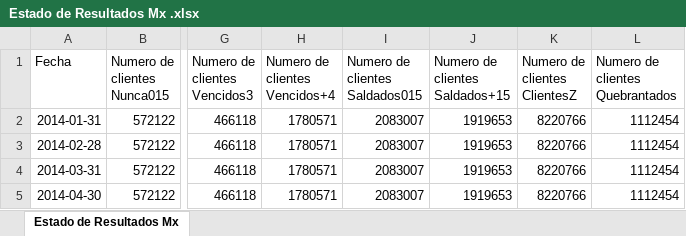
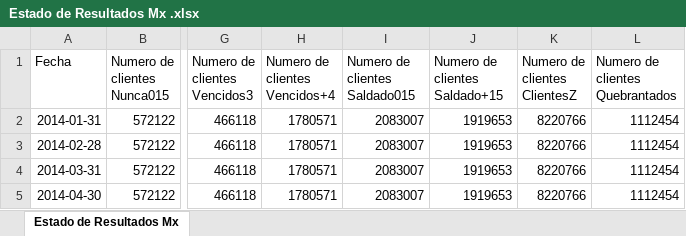
Before and after one commit to joselukeolivares/Estado_resultados, an Excel workbook: data/Estado de Resultados Mx .xlsx, sheet Estado de Resultados Mx, drawn as a sheet; only a part is shown, gaps mark what is left out; values as stored, in another font and other column widths than the file's, no borders; ↵ is a line break in a cell; the diff names each change by its address in the sheet, - before the commit and + after, or states it on an @@ line.

```diff
--- a/data/Estado de Resultados Mx .xlsx (sheet Estado de Resultados Mx)
+++ b/data/Estado de Resultados Mx .xlsx (sheet Estado de Resultados Mx)
-I1: Numero de clientes ↵ Saldados015
+I1: Numero de clientes ↵ Saldado015
-J1: Numero de clientes ↵ Saldados+15
+J1: Numero de clientes ↵ Saldado+15
```
Also changed, not shown: 5 other files.
